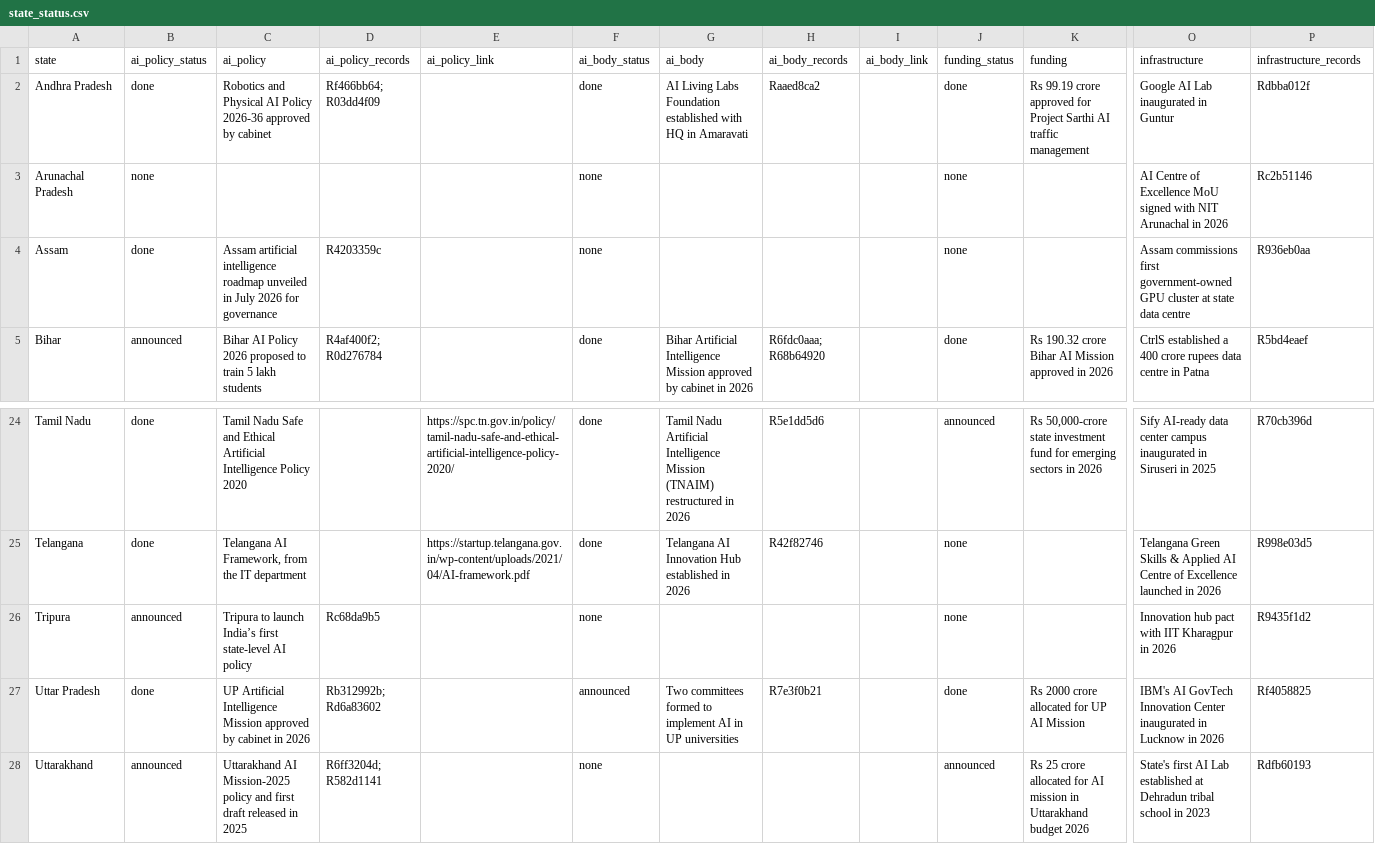
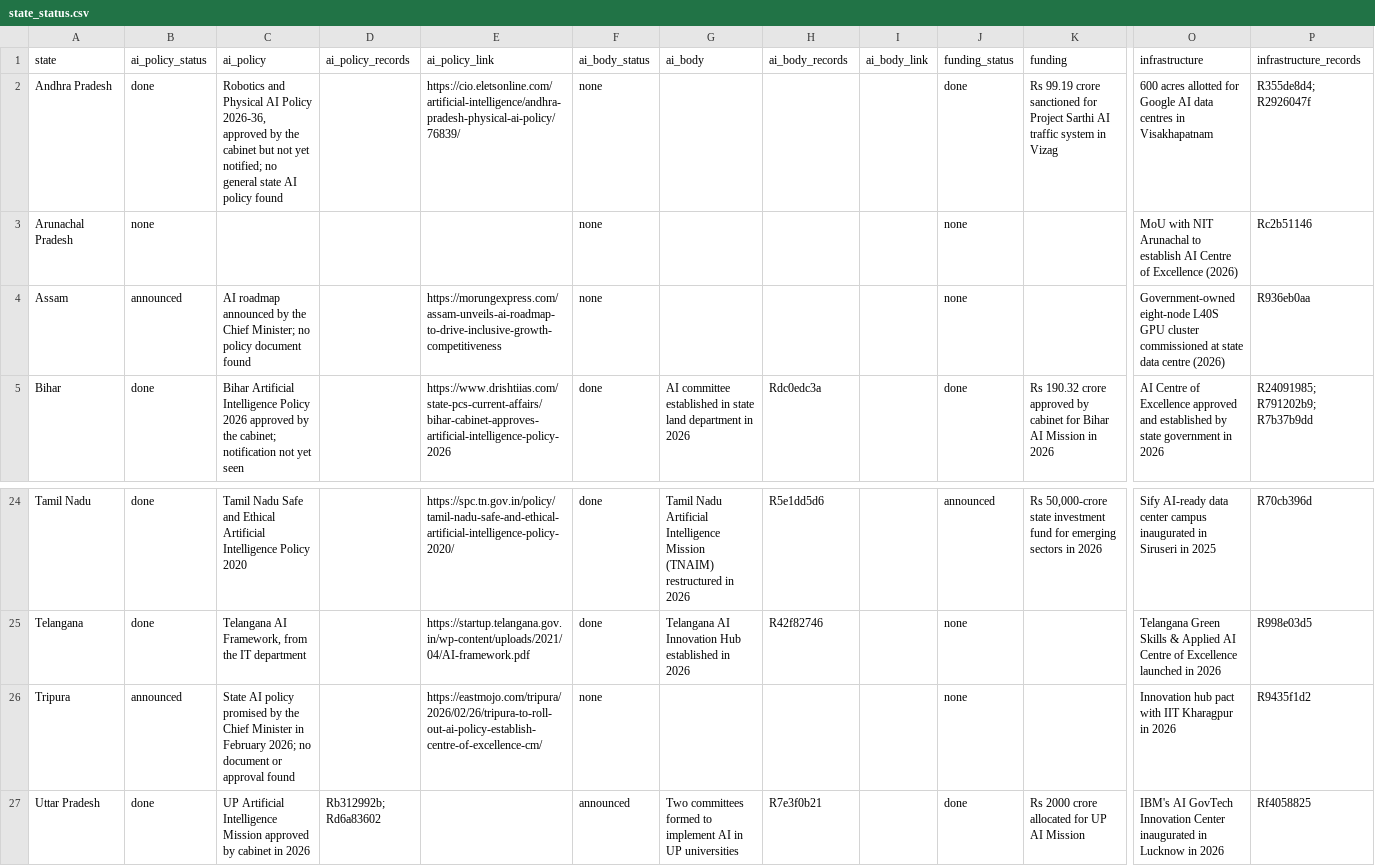
Before and after one commit to PranavKasetty/india-state-ai-policy-tracker, a CSV file: data/output/state_status.csv, drawn as a sheet; only a part is shown, gaps mark what is left out; the shorter side is filled out with more unchanged rows; the diff covers the shown part only; the diff names each change by its address in the sheet, - before the commit and + after, or states it on an @@ line.

```diff
--- a/data/output/state_status.csv
+++ b/data/output/state_status.csv
-C2 (ai_policy): …AI Policy 2026-36 approved by cabinet
+C2 (ai_policy): …AI Policy 2026-36, approved by the cabinet but not yet notified; no general state AI policy found
-D2 (ai_policy_records): Rf466bb64; R03dd4f09
+D2 (ai_policy_records): (empty)
-E2 (ai_policy_link): (empty)
+E2 (ai_policy_link): https://cio.eletsonline.com/artificial-intelligence/andhra-pradesh-physical-ai-policy/76839/
-F2 (ai_body_status): done
+F2 (ai_body_status): none
-G2 (ai_body): AI Living Labs Foundation established with HQ in Amaravati
+G2 (ai_body): (empty)
-H2 (ai_body_records): Raaed8ca2
+H2 (ai_body_records): (empty)
-K2 (funding): …99.19 crore approved for Project Sarthi AI traffic management
+K2 (funding): …99.19 crore sanctioned for Project Sarthi AI traffic system in Vizag
-O2 (infrastructure): Google AI Lab inaugurated in Guntur
+O2 (infrastructure): 600 acres allotted for Google AI data centres in Visakhapatnam
-P2 (infrastructure_records): Rdbba012f
+P2 (infrastructure_records): R355de8d4; R2926047f
-O3 (infrastructure): AI Centre of Excellence MoU signed with NIT Arunachal in 2026
+O3 (infrastructure): MoU with NIT Arunachal to establish AI Centre of Excellence (2026)
-B4 (ai_policy_status): done
+B4 (ai_policy_status): announced
-C4 (ai_policy): Assam artificial intelligence roadmap unveiled in July 2026 for governance
+C4 (ai_policy): AI roadmap announced by the Chief Minister; no policy document found
-D4 (ai_policy_records): R4203359c
+D4 (ai_policy_records): (empty)
-E4 (ai_policy_link): (empty)
+E4 (ai_policy_link): https://morungexpress.com/assam-unveils-ai-roadmap-to-drive-inclusive-growth-competitiveness
-O4 (infrastructure): Assam commissions first government-owned GPU cluster at state data centre
+O4 (infrastructure): Government-owned eight-node L40S GPU cluster commissioned at state data centre (2026)
-B5 (ai_policy_status): announced
+B5 (ai_policy_status): done
-C5 (ai_policy): Bihar AI Policy 2026 proposed to train 5 lakh students
+C5 (ai_policy): Bihar Artificial Intelligence Policy 2026 approved by the cabinet; notification not yet seen
-D5 (ai_policy_records): R4af400f2; R0d276784
+D5 (ai_policy_records): (empty)
-E5 (ai_policy_link): (empty)
+E5 (ai_policy_link): https://www.drishtiias.com/state-pcs-current-affairs/bihar-cabinet-approves-artificial-intelligence-policy-2026
-G5 (ai_body): Bihar Artificial Intelligence Mission approved by cabinet in 2026
+G5 (ai_body): AI committee established in state land department in 2026
-H5 (ai_body_records): R6fdc0aaa; R68b64920
+H5 (ai_body_records): Rdc0edc3a
-K5 (funding): …190.32 crore Bihar AI Mission approved in 2026
+K5 (funding): …190.32 crore approved by cabinet for Bihar AI Mission in 2026
-O5 (infrastructure): CtrlS established a 400 crore rupees data centre in Patna
+O5 (infrastructure): AI Centre of Excellence approved and established by state government in 2026
-P5 (infrastructure_records): R5bd4eaef
+P5 (infrastructure_records): R24091985; R791202b9; R7b37b9dd
-C26 (ai_policy): Tripura to launch India’s first state-level AI policy
+C26 (ai_policy): State AI policy promised by the Chief Minister in February 2026; no document or approval found
-D26 (ai_policy_records): Rc68da9b5
+D26 (ai_policy_records): (empty)
-E26 (ai_policy_link): (empty)
+E26 (ai_policy_link): https://eastmojo.com/tripura/2026/02/26/tripura-to-roll-out-ai-policy-establish-centre-of-excellence-cm/
```
Also changed, not shown: 84 edited cells elsewhere in this file, data/output/dedupe_audit.csv, 55 other files.
